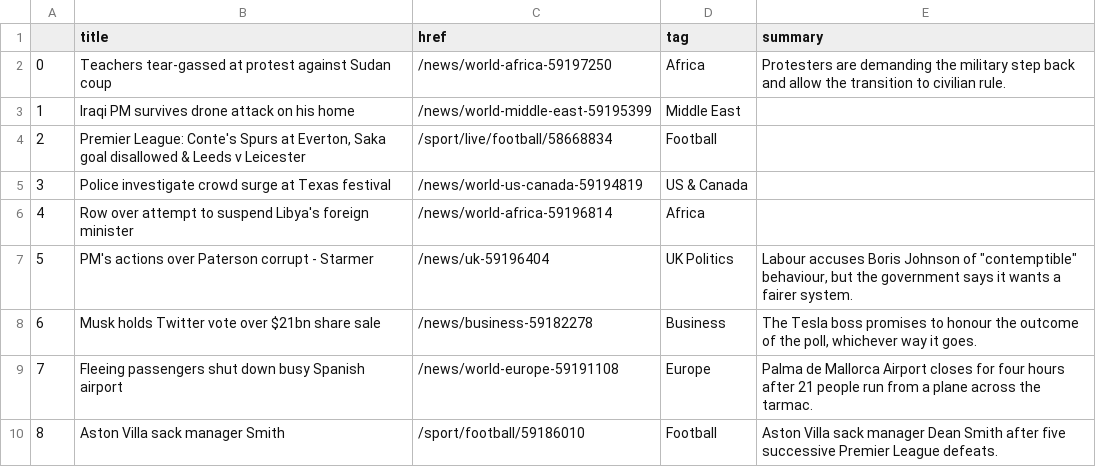
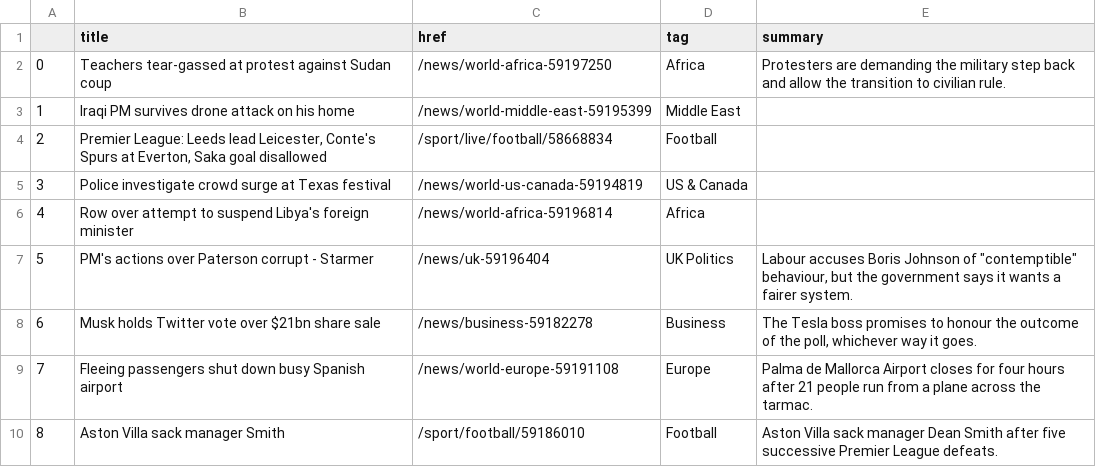
Before and after one commit to joaquin-rosado/automatic-scraper, a CSV file: bbc-headlines.csv, drawn as a sheet; only a part is shown.

```diff
--- a/bbc-headlines.csv
+++ b/bbc-headlines.csv
@@ -3,3 +3,3 @@
 1,Iraqi PM survives drone attack on his home,/news/world-middle-east-59195399,Middle East,
-2,"Premier League: Conte's Spurs at Everton, Saka goal disallowed & Leeds v Leicester",/sport/live/football/58668834,Football,
+2,"Premier League: Leeds lead Leicester, Conte's Spurs at Everton, Saka goal disallowed",/sport/live/football/58668834,Football,
 3,Police investigate crowd surge at Texas festival,/news/world-us-canada-59194819,US & Canada,
```
